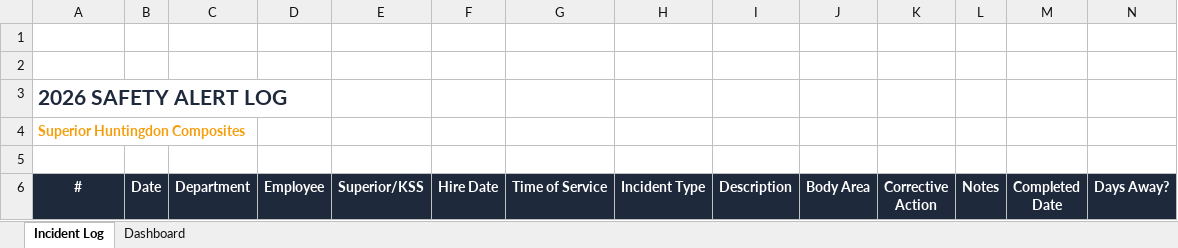
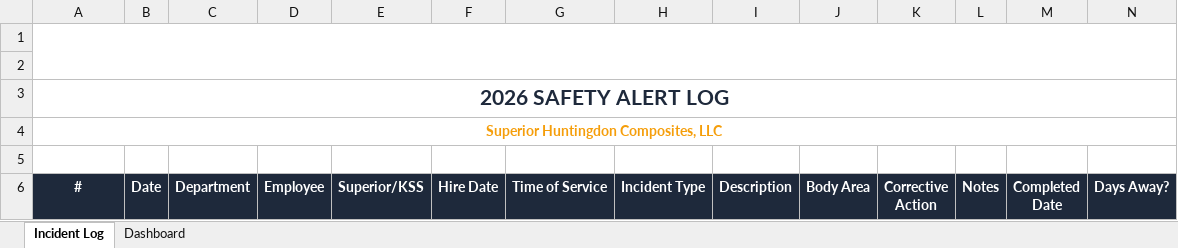
Before and after one commit to Jbartram93/superior-ehs-dashboard, an Excel workbook: 2026_Safety_Alert_CLEANED.xlsx, sheet Incident Log, drawn as a sheet; only a part is shown; values as stored, in another font and other column widths than the file's, no borders; charts and pictures not drawn; the diff names each change by its address in the sheet, - before the commit and + after, or states it on an @@ line.

Commit message:
Merged header cells, thin column A

```diff
--- a/2026_Safety_Alert_CLEANED.xlsx (sheet Incident Log)
+++ b/2026_Safety_Alert_CLEANED.xlsx (sheet Incident Log)
+A1:O2 merged
-A3:A4 alignment: left
+A3:A4 alignment: center
+A3:O3 merged
-A4 (#): Superior Huntingdon Composites
+A4 (#): Superior Huntingdon Composites, LLC
+A4:O4 merged
```
Also changed, not shown: sheet Dashboard, charts or pictures.
